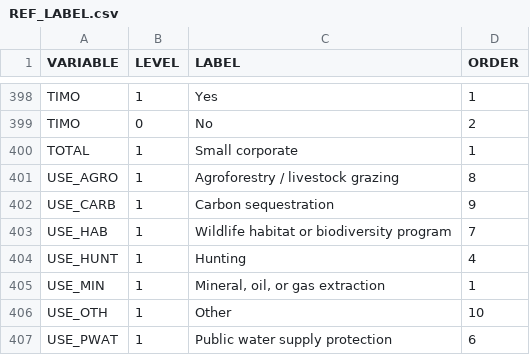
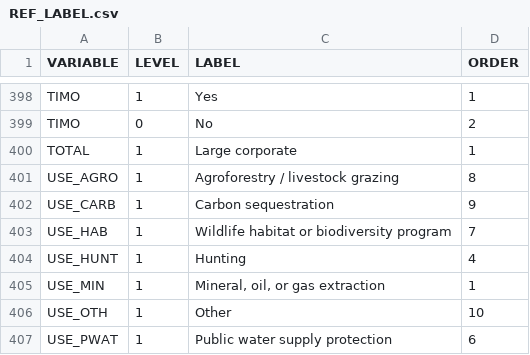
Before and after one commit to familyforestresearchcenter/NWOS-DASH, a CSV file: INPUTS/BASE_2018_LCORP/REF_LABEL.csv, drawn as a sheet; only a part is shown, gaps mark what is left out.

```diff
--- a/INPUTS/BASE_2018_LCORP/REF_LABEL.csv
+++ b/INPUTS/BASE_2018_LCORP/REF_LABEL.csv
@@ -399,3 +399,3 @@ TIMO,1,Yes,1
 TIMO,0,No,2
-TOTAL,1,Small corporate,1
+TOTAL,1,Large corporate,1
 USE_AGRO,1,Agroforestry / livestock grazing,8
```
Also changed, not shown: 1 other file.
